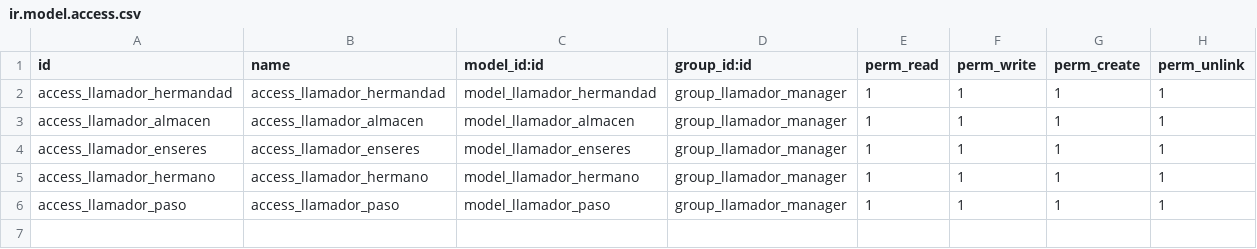
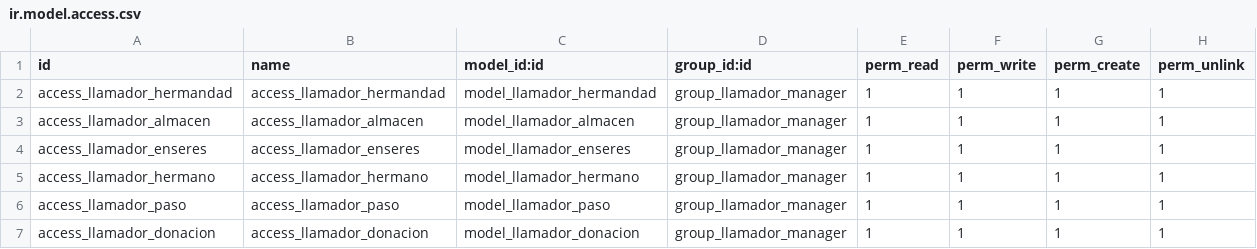
Before and after one commit to nmirgar/TSI-EL_LLAMADOR-GRUPO2, a CSV file: security/ir.model.access.csv, drawn as a sheet; the diff names each change by its address in the sheet, - before the commit and + after, or states it on an @@ line.

Commit message:
main + donacion

```diff
--- a/security/ir.model.access.csv
+++ b/security/ir.model.access.csv
+row 7: access_llamador_donacion | access_llamador_donacion | model_llamador_donacion | group_llamador_manager | 1 | 1 | 1 | 1
```
Also changed, not shown: 6 other files.
